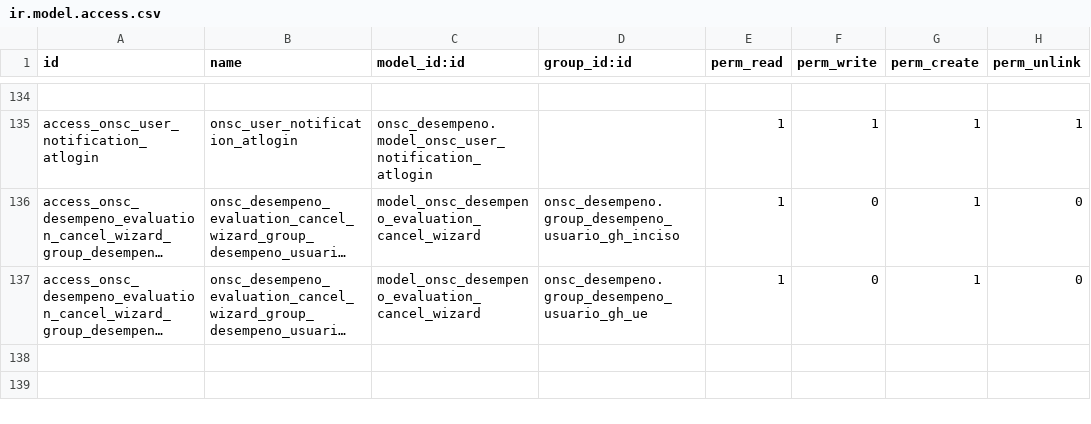
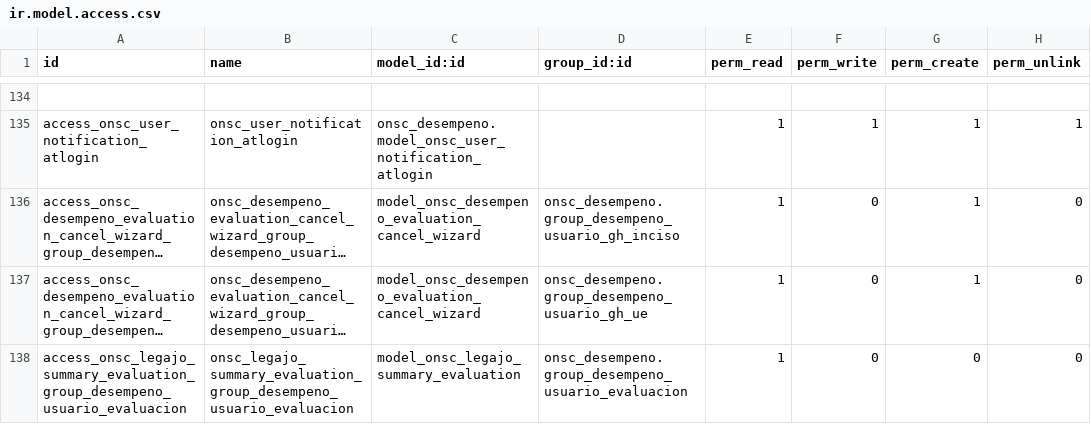
Before and after one commit to AtelUruguay/ONSC, a CSV file: onsc_desempeno/security/ir.model.access.csv, drawn as a sheet; only a part is shown, gaps mark what is left out; long unchanged cells end in …; the diff names each change by its address in the sheet, - before the commit and + after, or states it on an @@ line.

```diff
--- a/onsc_desempeno/security/ir.model.access.csv
+++ b/onsc_desempeno/security/ir.model.access.csv
+row 138: access_onsc_legajo_summary_evaluation_group_desempeno_usuario_evaluacion | onsc_legajo_summary_evaluation_group_desempeno_usuario_evaluacion | model_onsc_legajo_summary_evaluation | onsc_desempeno.group_desempeno_usuario_evaluacion | 1 | 0 | 0 | 0
```
Also changed, not shown: 6 other files.
